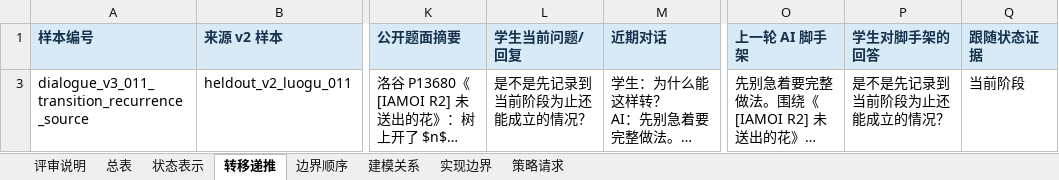
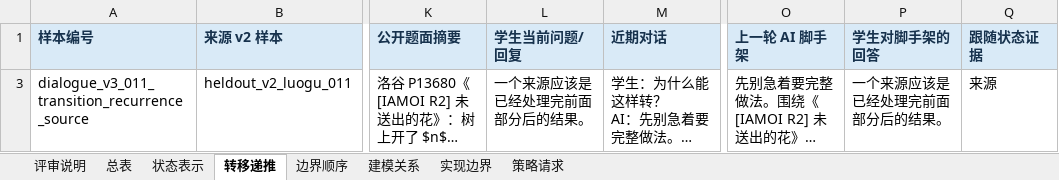
Before and after one commit to Zrolo/my_agent_project, an Excel workbook: agent_learning/03_noi_agent/docs/research/dialogue_state_v3_case_review_calibration_6.zh.xlsx, sheet 转移递推, drawn as a sheet; only a part is shown, gaps mark what is left out; long unchanged cells end in …; values as stored, in another font and other column widths than the file's, no borders; the diff names each change by its address in the sheet, - before the commit and + after, or states it on an @@ line.

```diff
--- a/agent_learning/03_noi_agent/docs/research/dialogue_state_v3_case_review_calibration_6.zh.xlsx (sheet 转移递推)
+++ b/agent_learning/03_noi_agent/docs/research/dialogue_state_v3_case_review_calibration_6.zh.xlsx (sheet 转移递推)
-L3 (学生当前问题/回复): 是不是先记录到当前阶段为止还能成立的情况？
+L3 (学生当前问题/回复): 一个来源应该是已经处理完前面部分后的结果。
-P3 (学生对脚手架的回答): 是不是先记录到当前阶段为止还能成立的情况？
+P3 (学生对脚手架的回答): 一个来源应该是已经处理完前面部分后的结果。
-Q3 (跟随状态证据): 当前阶段
+Q3 (跟随状态证据): 来源
```
Also changed, not shown: sheet 总表, sheet 实现边界, sheet 建模关系, sheet 边界顺序, agent_learning/03_noi_agent/docs/research/dialogue_state_v3_50_source_and_case_review.en.xlsx, agent_learning/03_noi_agent/docs/research/dialogue_state_v3_50_source_and_case_review.zh.xlsx, 6 other files.
